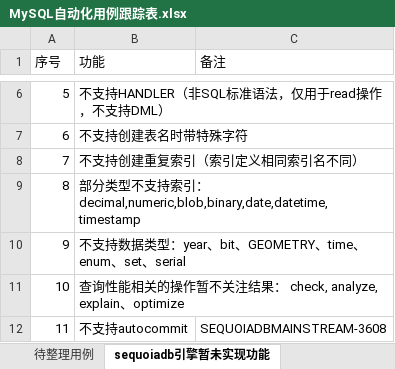
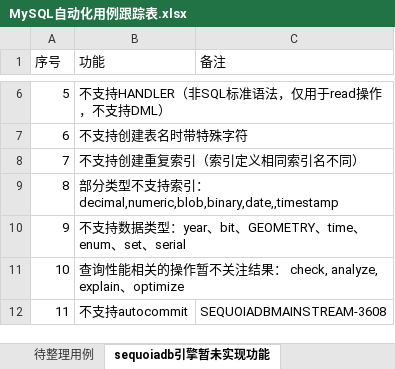
Before and after one commit to Vivian-hihi/SequoiaDB, an Excel workbook: internal_doc/05.测试设计/story/mysql连接器/MySQL自动化用例跟踪表.xlsx, sheet sequoiadb引擎暂未实现功能, drawn as a sheet; only a part is shown, gaps mark what is left out; values as stored, in another font and other column widths than the file's, no borders; the diff names each change by its address in the sheet, - before the commit and + after, or states it on an @@ line.

Commit message:
更新mysql自动化用例跟踪表
git-svn-id: http://192.168.20.11/sequoiadb/trunk@36723 6121f079-4a18-41d3-8c30-8870a322f2c2

```diff
--- a/internal_doc/05.测试设计/story/mysql连接器/MySQL自动化用例跟踪表.xlsx (sheet sequoiadb引擎暂未实现功能)
+++ b/internal_doc/05.测试设计/story/mysql连接器/MySQL自动化用例跟踪表.xlsx (sheet sequoiadb引擎暂未实现功能)
-B9 (功能): …引：decimal,numeric,blob,binary,date,datetime,timestamp
+B9 (功能): …引：decimal,numeric,blob,binary,date,,timestamp
```
Also changed, not shown: sheet 待整理用例.
